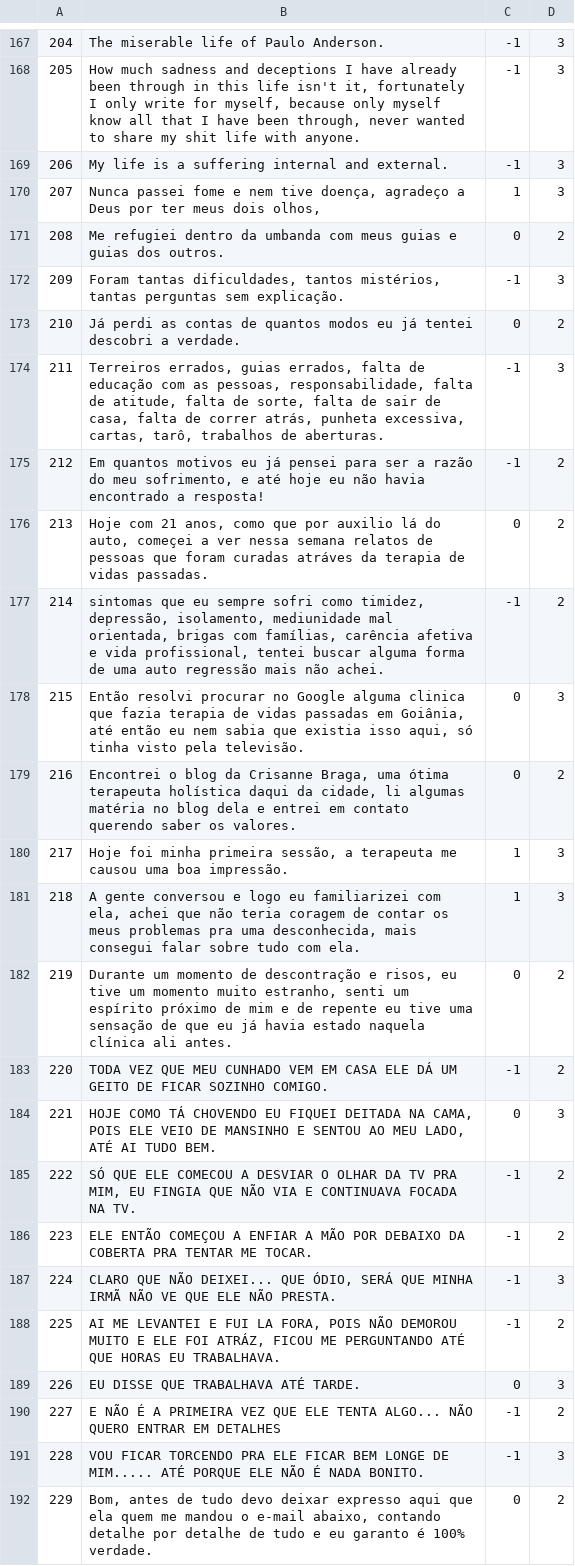
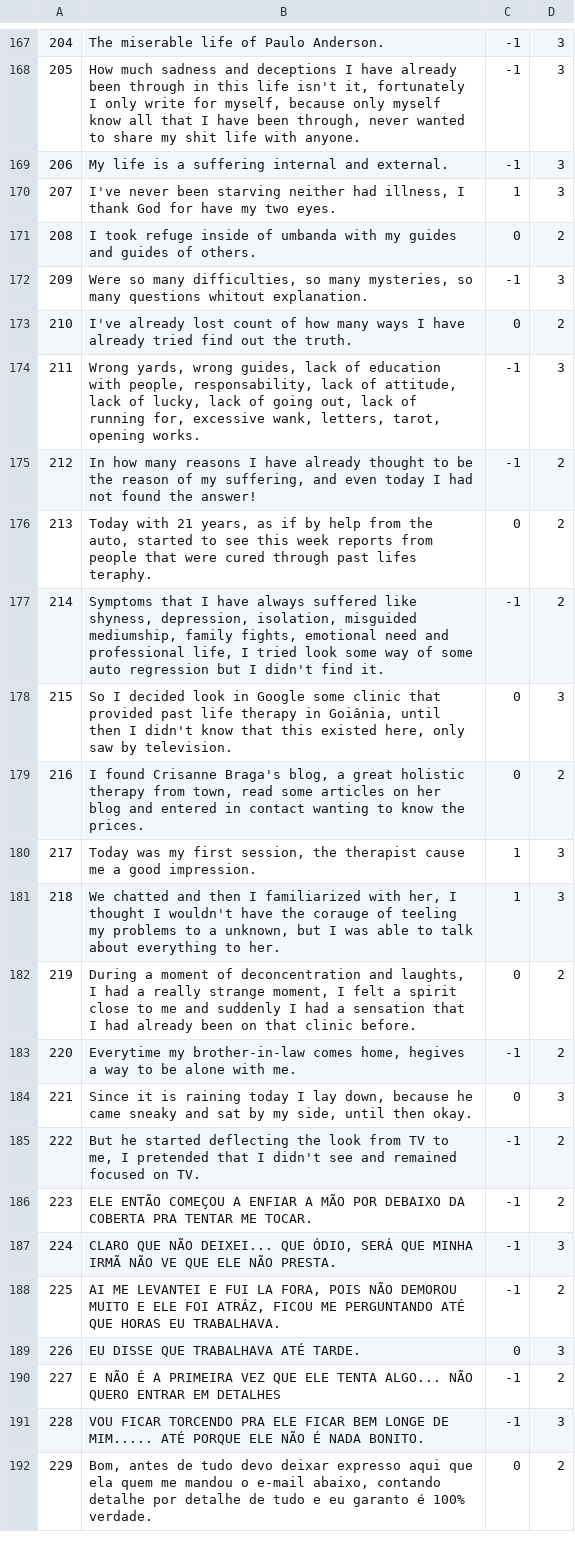
Before and after one commit to AlexanderIan53/AlexanderIan53-HoraComplementar-Traducao, a CSV file: MQD-1465.csv, drawn as a sheet; only a part is shown, gaps mark what is left out.

Commit message:
Update MQD-1465.csv

```diff
--- a/MQD-1465.csv
+++ b/MQD-1465.csv
@@ -169,18 +169,18 @@
 "206","My life is a suffering internal and external.","-1","3"
-"207","Nunca passei fome e nem tive doença, agradeço a Deus por ter meus dois olhos,","1","3"
-"208","Me refugiei dentro da umbanda com meus guias e guias dos outros.","0","2"
-"209","Foram tantas dificuldades, tantos mistérios, tantas perguntas sem explicação.","-1","3"
-"210","Já perdi as contas de quantos modos eu já tentei descobri a verdade.","0","2"
-"211","Terreiros errados, guias errados, falta de educação com as pessoas, responsabilidade, falta de atitude, falta de sorte, falta de sair de casa, falta de correr atrás, punheta excessiva, cartas, tarô, trabalhos de aberturas.","-1","3"
-"212","Em quantos motivos eu já pensei para ser a razão do meu sofrimento, e até hoje eu não havia encontrado a resposta!","-1","2"
-"213","Hoje com 21 anos, como que por auxilio lá do auto, começei a ver nessa semana relatos de pessoas que foram curadas atráves da terapia de vidas passadas.","0","2"
-"214","sintomas que eu sempre sofri como timidez, depressão, isolamento, mediunidade mal orientada, brigas com famílias, carência afetiva e vida profissional, tentei buscar alguma forma de uma auto regressão mais não achei.","-1","2"
-"215","Então resolvi procurar no Google alguma clinica que fazia terapia de vidas passadas em Goiânia, até então eu nem sabia que existia isso aqui, só tinha visto pela televisão.","0","3"
-"216","Encontrei o blog da Crisanne Braga, uma ótima terapeuta holística daqui da cidade, li algumas matéria no blog dela e entrei em contato querendo saber os valores.","0","2"
-"217","Hoje foi minha primeira sessão, a terapeuta me causou uma boa impressão.","1","3"
-"218","A gente conversou e logo eu familiarizei com ela, achei que não teria coragem de contar os meus problemas pra uma desconhecida, mais consegui falar sobre tudo com ela.","1","3"
-"219","Durante um momento de descontração e risos, eu tive um momento muito estranho, senti um espírito próximo de mim e de repente eu tive uma sensação de que eu já havia estado naquela clínica ali antes.","0","2"
-"220","TODA VEZ QUE MEU CUNHADO VEM EM CASA ELE DÁ UM GEITO DE FICAR SOZINHO COMIGO. ","-1","2"
-"221","HOJE COMO TÁ CHOVENDO EU FIQUEI DEITADA NA CAMA, POIS ELE VEIO DE MANSINHO E SENTOU AO MEU LADO, ATÉ AI TUDO BEM.","0","3"
-"222","SÓ QUE ELE COMECOU A DESVIAR O OLHAR DA TV PRA MIM, EU FINGIA QUE NÃO VIA E CONTINUAVA FOCADA NA TV.","-1","2"
+"207","I've never been starving neither had illness, I thank God for have my two eyes.","1","3"
+"208","I took refuge inside of umbanda with my guides and guides of others.","0","2"
+"209","Were so many difficulties, so many mysteries, so many questions whitout explanation.","-1","3"
+"210","I've already lost count of how many ways I have already tried find out the truth.","0","2"
+"211","Wrong yards, wrong guides, lack of education with people, responsability, lack of attitude, lack of lucky, lack of going out, lack of running for, excessive wank, letters, tarot, opening works.","-1","3"
+"212","In how many reasons I have already thought to be the reason of my suffering, and even today I had not found the answer!","-1","2"
+"213","Today with 21 years, as if by help from the auto, started to see this week reports from people that were cured through past lifes teraphy.","0","2"
+"214","Symptoms that I have always suffered like shyness, depression, isolation, misguided mediumship, family fights, emotional need and professional life, I tried look some way of some auto regression but I didn't find it.","-1","2"
+"215","So I decided look in Google some clinic that provided past life therapy in Goiânia, until then I didn't know that this existed here, only saw by television.","0","3"
+"216","I found Crisanne Braga's blog, a great holistic therapy from town, read some articles on her blog and entered in contact wanting to know the prices.","0","2"
+"217","Today was my first session, the therapist cause me a good impression.","1","3"
+"218","We chatted and then I familiarized with her, I thought I wouldn't have the corauge of teeling my problems to a unknown, but I was able to talk about everything to her.","1","3"
+"219","During a moment of deconcentration and laughts, I had a really strange moment, I felt a spirit close to me and suddenly I had a sensation that I had already been on that clinic before.","0","2"
+"220","Everytime my brother-in-law comes home, hegives a way to be alone with me.","-1","2"
+"221","Since it is raining today I lay down, because he came sneaky and sat by my side, until then okay.","0","3"
+"222","But he started deflecting the look from TV to me, I pretended that I didn't see and remained focused on TV.","-1","2"
 "223","ELE ENTÃO COMEÇOU A ENFIAR A MÃO POR DEBAIXO DA COBERTA PRA TENTAR ME TOCAR.","-1","2"
```
